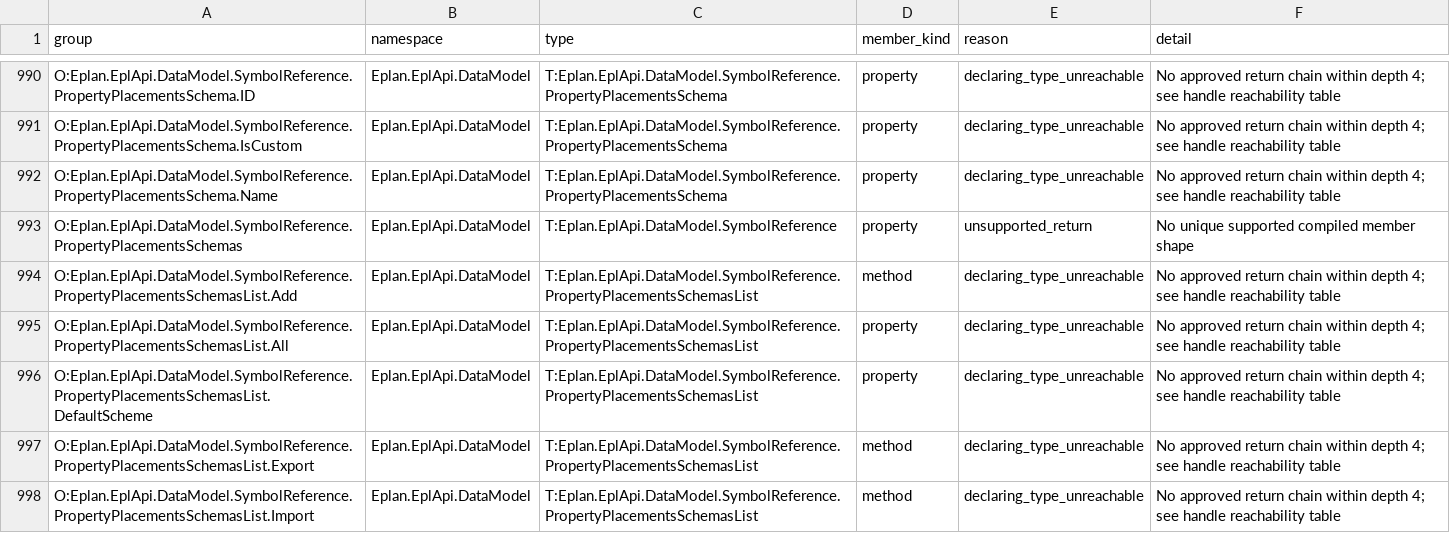
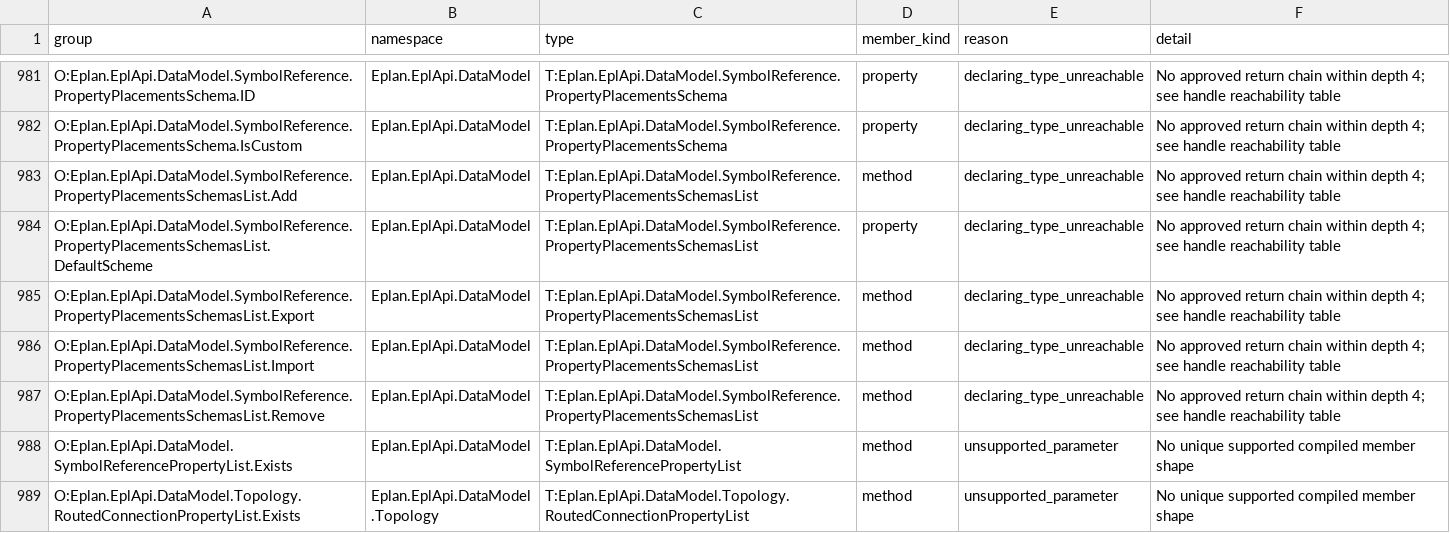
Before and after one commit to asckye/eplan-mcp, a TSV file: catalog/mapping/operation-gaps-before-chains.g.tsv, drawn as a sheet; only a part is shown, gaps mark what is left out; the shorter side is filled out with more unchanged rows; the diff covers the shown part only.

```diff
--- a/catalog/mapping/operation-gaps-before-chains.g.tsv
+++ b/catalog/mapping/operation-gaps-before-chains.g.tsv
@@ -991,6 +982,3 @@ O:Eplan.EplApi.DataModel.SymbolReference.PropertyPlacementsSchema.ID	Eplan.EplAp
 O:Eplan.EplApi.DataModel.SymbolReference.PropertyPlacementsSchema.IsCustom	Eplan.EplApi.DataModel	T:Eplan.EplApi.DataModel.SymbolReference.PropertyPlacementsSchema	property	declaring_type_unreachable	No approved return chain within depth 4; see handle reachability table
-O:Eplan.EplApi.DataModel.SymbolReference.PropertyPlacementsSchema.Name	Eplan.EplApi.DataModel	T:Eplan.EplApi.DataModel.SymbolReference.PropertyPlacementsSchema	property	declaring_type_unreachable	No approved return chain within depth 4; see handle reachability table
-O:Eplan.EplApi.DataModel.SymbolReference.PropertyPlacementsSchemas	Eplan.EplApi.DataModel	T:Eplan.EplApi.DataModel.SymbolReference	property	unsupported_return	No unique supported compiled member shape
 O:Eplan.EplApi.DataModel.SymbolReference.PropertyPlacementsSchemasList.Add	Eplan.EplApi.DataModel	T:Eplan.EplApi.DataModel.SymbolReference.PropertyPlacementsSchemasList	method	declaring_type_unreachable	No approved return chain within depth 4; see handle reachability table
-O:Eplan.EplApi.DataModel.SymbolReference.PropertyPlacementsSchemasList.All	Eplan.EplApi.DataModel	T:Eplan.EplApi.DataModel.SymbolReference.PropertyPlacementsSchemasList	property	declaring_type_unreachable	No approved return chain within depth 4; see handle reachability table
 O:Eplan.EplApi.DataModel.SymbolReference.PropertyPlacementsSchemasList.DefaultScheme	Eplan.EplApi.DataModel	T:Eplan.EplApi.DataModel.SymbolReference.PropertyPlacementsSchemasList	property	declaring_type_unreachable	No approved return chain within depth 4; see handle reachability table
```
Also changed, not shown: 10 removed rows elsewhere in this file, catalog/api-try-handle-reachability.g.tsv, catalog/mapping/operation-gaps.g.tsv, 5 other files.
